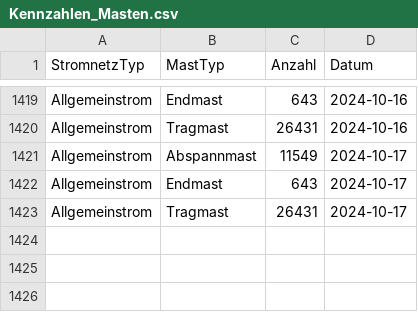
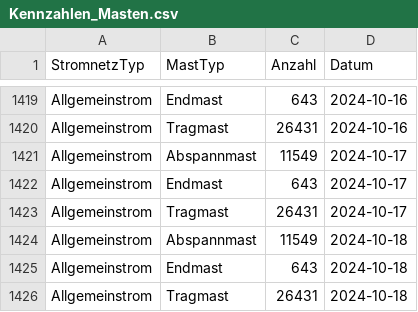
Before and after one commit to SFOE/KeyFiguresElectricalInstallations, a CSV file: data/Kennzahlen_Masten.csv, drawn as a sheet; only a part is shown, gaps mark what is left out.

```diff
--- a/data/Kennzahlen_Masten.csv
+++ b/data/Kennzahlen_Masten.csv
@@ -1423 +1423,4 @@ Allgemeinstrom,Endmast,643,2024-10-17
 Allgemeinstrom,Tragmast,26431,2024-10-17
+Allgemeinstrom,Abspannmast,11549,2024-10-18
+Allgemeinstrom,Endmast,643,2024-10-18
+Allgemeinstrom,Tragmast,26431,2024-10-18
```
Also changed, not shown: data/Kennzahlen_Leitungen.csv, data/Kennzahlen_Stationen.csv, 7 other files.
